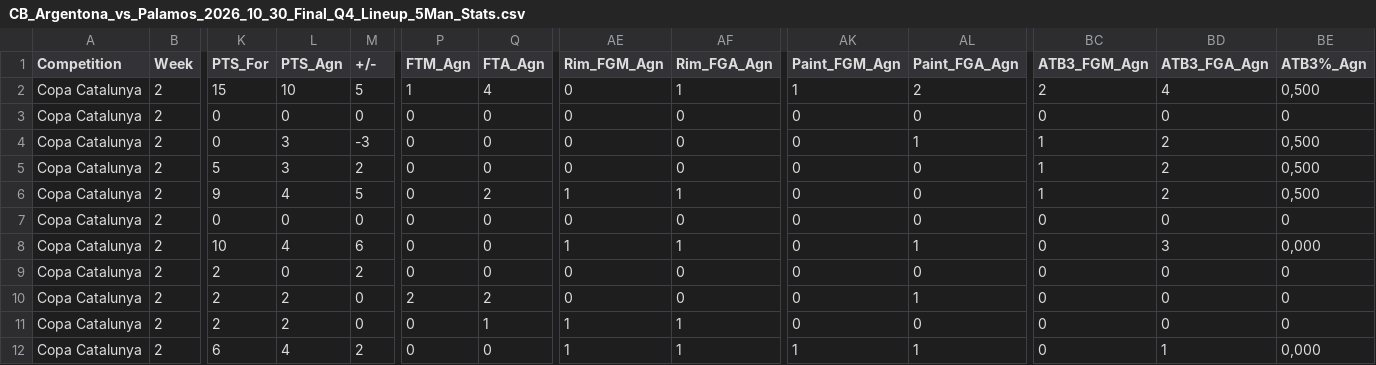
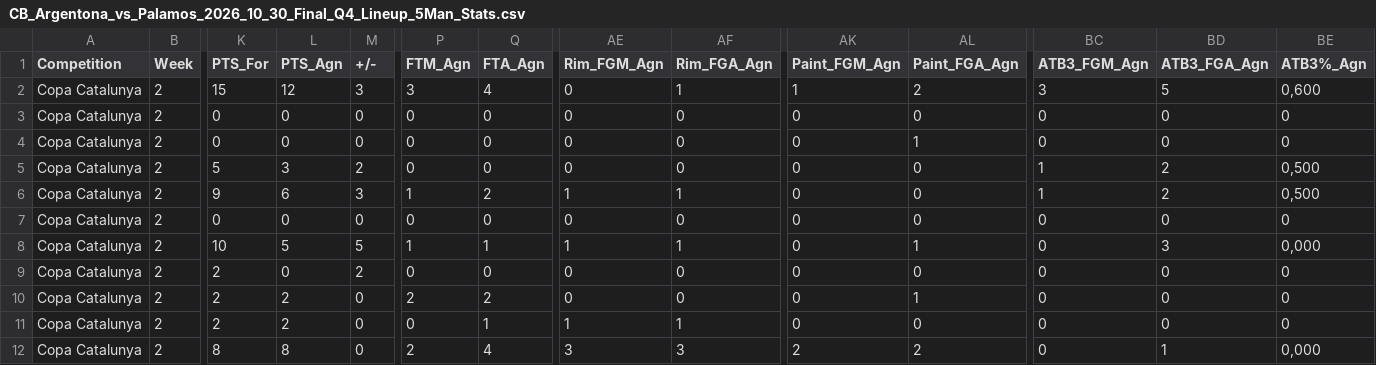
Before and after one commit to jeffreyabbot/copacat_jugadors, a CSV file: data/raw/Copa_Catalunya/2026_10_30_J2_Palamos_CB_Argentona/CB_Argentona_vs_Palamos_2026_10_30_Final_Q4_Lineup_5Man_Stats.csv, drawn as a sheet; only a part is shown, gaps mark what is left out; the diff covers the shown part only; the diff names each change by its address in the sheet, - before the commit and + after, or states it on an @@ line.

Commit message:
palamos linuep 5man

```diff
--- a/data/raw/Copa_Catalunya/2026_10_30_J2_Palamos_CB_Argentona/CB_Argentona_vs_Palamos_2026_10_30_Final_Q4_Lineup_5Man_Stats.csv
+++ b/data/raw/Copa_Catalunya/2026_10_30_J2_Palamos_CB_Argentona/CB_Argentona_vs_Palamos_2026_10_30_Final_Q4_Lineup_5Man_Stats.csv
-L2 (PTS_Agn): 10
+L2 (PTS_Agn): 12
-M2 (+/-): 5
+M2 (+/-): 3
-P2 (FTM_Agn): 1
+P2 (FTM_Agn): 3
-BC2 (ATB3_FGM_Agn): 2
+BC2 (ATB3_FGM_Agn): 3
-BD2 (ATB3_FGA_Agn): 4
+BD2 (ATB3_FGA_Agn): 5
-BE2 (ATB3%_Agn): 0,500
+BE2 (ATB3%_Agn): 0,600
-L4 (PTS_Agn): 3
+L4 (PTS_Agn): 0
-M4 (+/-): -3
+M4 (+/-): 0
-BC4 (ATB3_FGM_Agn): 1
+BC4 (ATB3_FGM_Agn): 0
-BD4 (ATB3_FGA_Agn): 2
+BD4 (ATB3_FGA_Agn): 0
-BE4 (ATB3%_Agn): 0,500
+BE4 (ATB3%_Agn): 0
-L6 (PTS_Agn): 4
+L6 (PTS_Agn): 6
-M6 (+/-): 5
+M6 (+/-): 3
-P6 (FTM_Agn): 0
+P6 (FTM_Agn): 1
-L8 (PTS_Agn): 4
+L8 (PTS_Agn): 5
-M8 (+/-): 6
+M8 (+/-): 5
-P8 (FTM_Agn): 0
+P8 (FTM_Agn): 1
-Q8 (FTA_Agn): 0
+Q8 (FTA_Agn): 1
-K12 (PTS_For): 6
+K12 (PTS_For): 8
-L12 (PTS_Agn): 4
+L12 (PTS_Agn): 8
-M12 (+/-): 2
+M12 (+/-): 0
-P12 (FTM_Agn): 0
+P12 (FTM_Agn): 2
-Q12 (FTA_Agn): 0
+Q12 (FTA_Agn): 4
-AE12 (Rim_FGM_Agn): 1
+AE12 (Rim_FGM_Agn): 3
-AF12 (Rim_FGA_Agn): 1
+AF12 (Rim_FGA_Agn): 3
-AK12 (Paint_FGM_Agn): 1
+AK12 (Paint_FGM_Agn): 2
-AL12 (Paint_FGA_Agn): 1
+AL12 (Paint_FGA_Agn): 2
```
Also changed, not shown: 31 edited cells elsewhere in this file.
